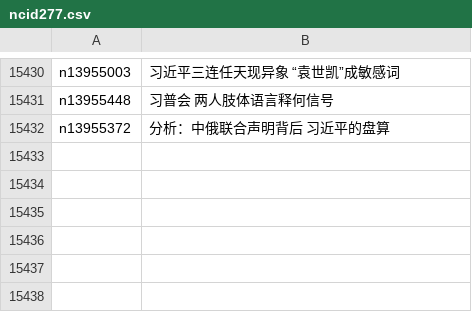
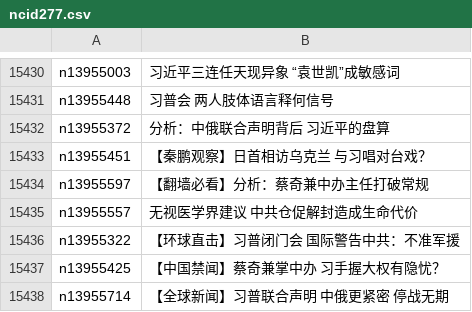
Before and after one commit to epic-marker/epoch-news, a CSV file: indexes/ncid277.csv, drawn as a sheet; only a part is shown, gaps mark what is left out; the diff names each change by its address in the sheet, - before the commit and + after, or states it on an @@ line.

```diff
--- a/indexes/ncid277.csv
+++ b/indexes/ncid277.csv
+row 15433: n13955451 | 【秦鹏观察】日首相访乌克兰 与习唱对台戏？
+row 15434: n13955597 | 【翻墙必看】分析：蔡奇兼中办主任打破常规
+row 15435: n13955557 | 无视医学界建议 中共仓促解封造成生命代价
+row 15436: n13955322 | 【环球直击】习普闭门会 国际警告中共：不准军援
+row 15437: n13955425 | 【中国禁闻】蔡奇兼掌中办 习手握大权有隐忧？
+row 15438: n13955714 | 【全球新闻】习普联合声明 中俄更紧密 停战无期
```
Also changed, not shown: indexes/ncid1078158.csv, indexes/ncid1078159.csv, 47 other files.
